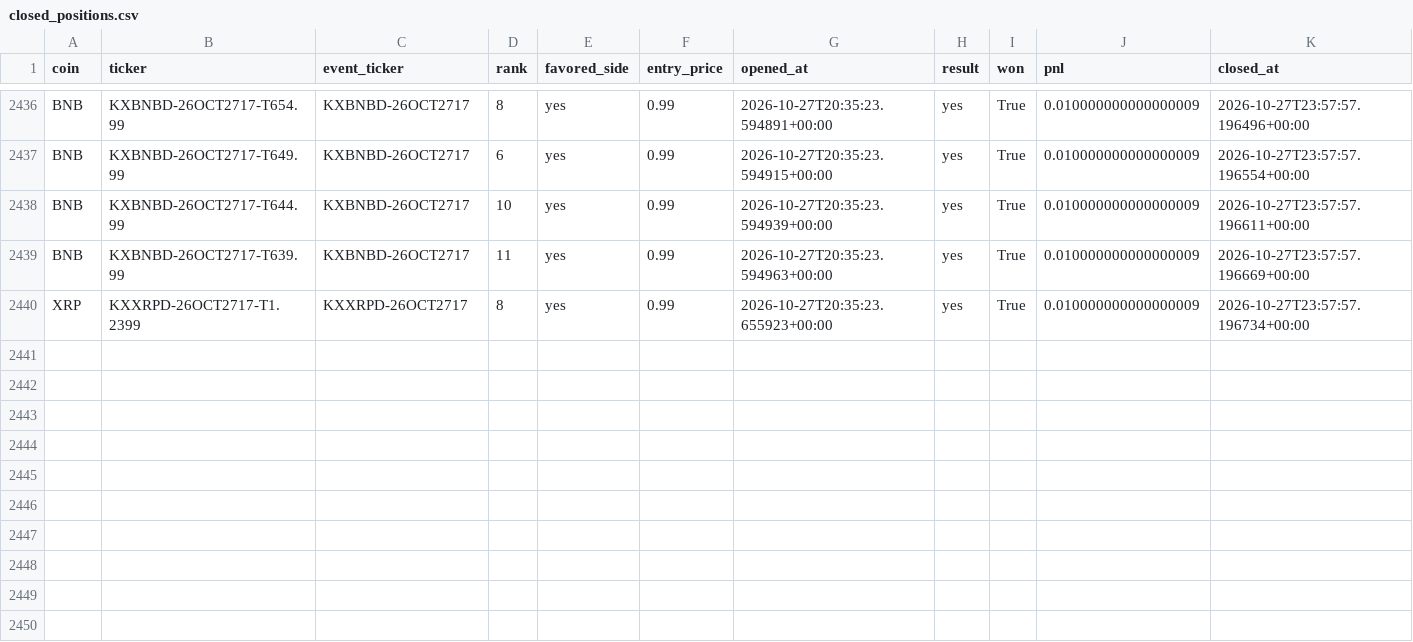
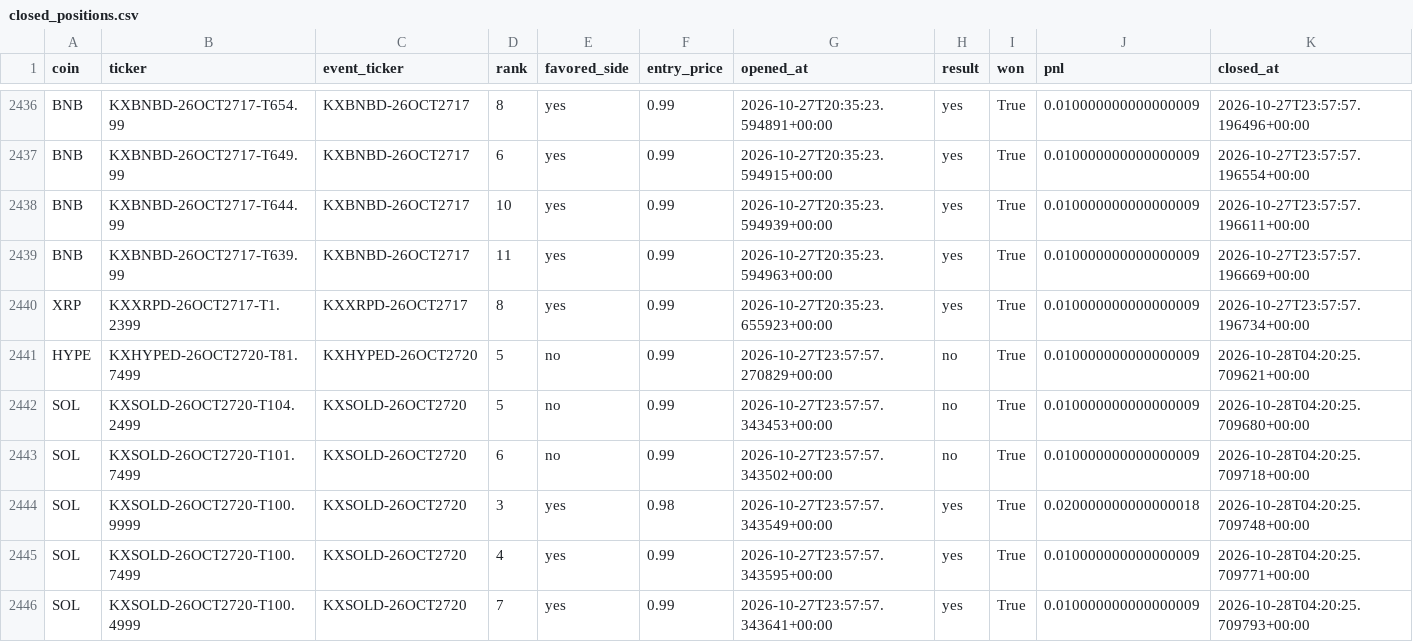
Before and after one commit to Prinxe-crypto/multicoin-midrank-bot, a CSV file: closed_positions.csv, drawn as a sheet; only a part is shown, gaps mark what is left out; the diff names each change by its address in the sheet, - before the commit and + after, or states it on an @@ line.

```diff
--- a/closed_positions.csv
+++ b/closed_positions.csv
+row 2441: HYPE | KXHYPED-26OCT2720-T81.7499 | KXHYPED-26OCT2720 | 5 | no | 0.99 | 2026-10-27T23:57:57.270829+00:00 | no | True | 0.010000000000000009 | 2026-10-28T04:20:25.709621+00:00
+row 2442: SOL | KXSOLD-26OCT2720-T104.2499 | KXSOLD-26OCT2720 | 5 | no | 0.99 | 2026-10-27T23:57:57.343453+00:00 | no | True | 0.010000000000000009 | 2026-10-28T04:20:25.709680+00:00
+row 2443: SOL | KXSOLD-26OCT2720-T101.7499 | KXSOLD-26OCT2720 | 6 | no | 0.99 | 2026-10-27T23:57:57.343502+00:00 | no | True | 0.010000000000000009 | 2026-10-28T04:20:25.709718+00:00
+row 2444: SOL | KXSOLD-26OCT2720-T100.9999 | KXSOLD-26OCT2720 | 3 | yes | 0.98 | 2026-10-27T23:57:57.343549+00:00 | yes | True | 0.020000000000000018 | 2026-10-28T04:20:25.709748+00:00
+row 2445: SOL | KXSOLD-26OCT2720-T100.7499 | KXSOLD-26OCT2720 | 4 | yes | 0.99 | 2026-10-27T23:57:57.343595+00:00 | yes | True | 0.010000000000000009 | 2026-10-28T04:20:25.709771+00:00
+row 2446: SOL | KXSOLD-26OCT2720-T100.4999 | KXSOLD-26OCT2720 | 7 | yes | 0.99 | 2026-10-27T23:57:57.343641+00:00 | yes | True | 0.010000000000000009 | 2026-10-28T04:20:25.709793+00:00
```
Also changed, not shown: open_positions.csv.
